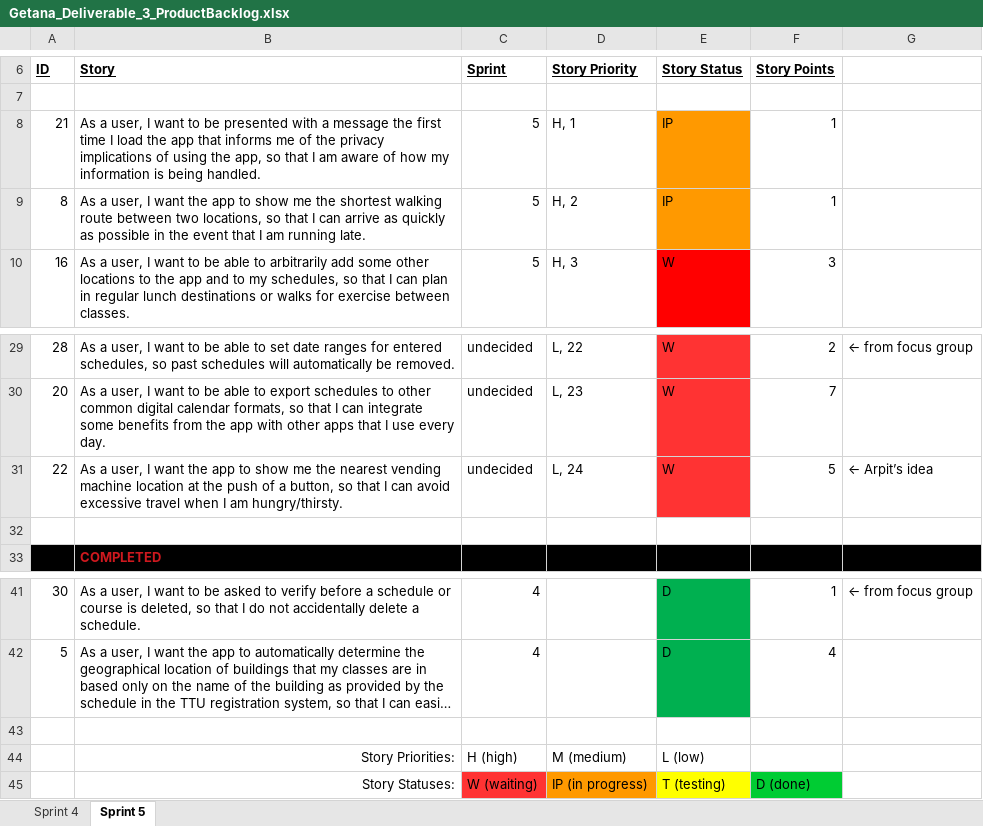
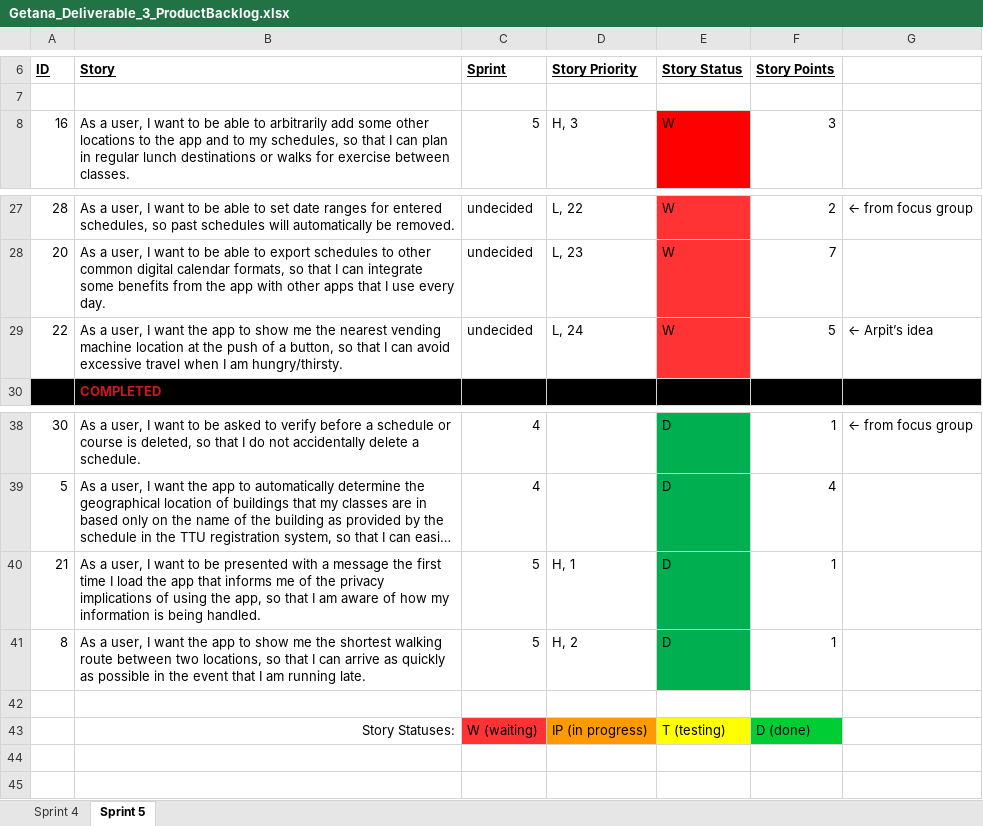
Before and after one commit to aluminiumi/RaiderNAV, an Excel workbook: docs/deliverable3/Getana_Deliverable_3_ProductBacklog.xlsx, sheet Sprint 5, drawn as a sheet; only a part is shown, gaps mark what is left out; long unchanged cells end in …; values as stored, in another font and other column widths than the file's, no borders; removed rows and columns are numbered as before the commit, all else as after; the diff names each change by its address in the sheet, - before the commit and + after, or states it on an @@ line.

Commit message:
Updated Product Backlog. Updated SRS TOC & PDFized

```diff
--- a/docs/deliverable3/Getana_Deliverable_3_ProductBacklog.xlsx (sheet Sprint 5)
+++ b/docs/deliverable3/Getana_Deliverable_3_ProductBacklog.xlsx (sheet Sprint 5)
-row 8: 21 | As a user, I want to be presented with a message the first time I load the app that informs me of the privacy implications of using the app, so that I am aware of how my information is being handled. | 5 | H, 1 | IP | 1
-row 9: 8 | As a user, I want the app to show me the shortest walking route between two locations, so that I can arrive as quickly as possible in the event that I am running late. | 5 | H, 2 | IP | 1
-row 32: (empty)
+row 40: 21 | As a user, I want to be presented with a message the first time I load the app that informs me of the privacy implications of using the app, so that I am aware of how my information is being handled. | 5 | H, 1 | D | 1
+row 41: 8 | As a user, I want the app to show me the shortest walking route between two locations, so that I can arrive as quickly as possible in the event that I am running late. | 5 | H, 2 | D | 1
-row 44:  | Story Priorities: | H (high) | M (medium) | L (low)
```
Also changed, not shown: 2 other files.
